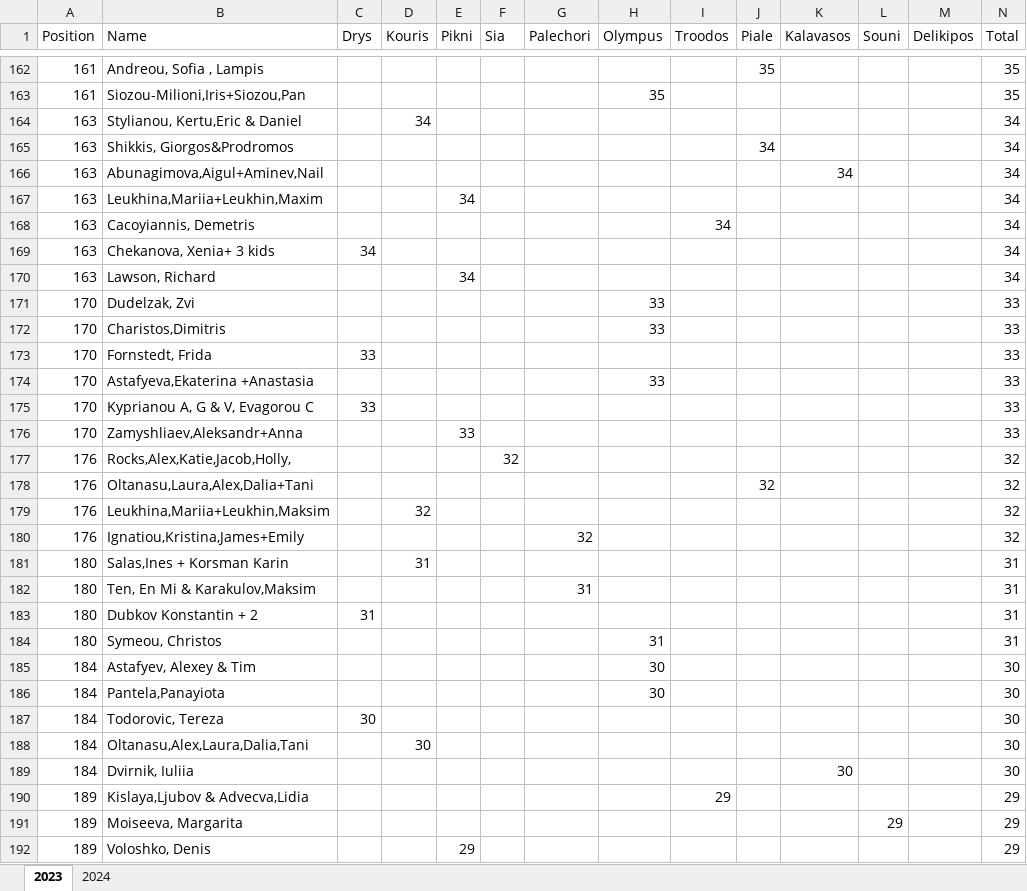
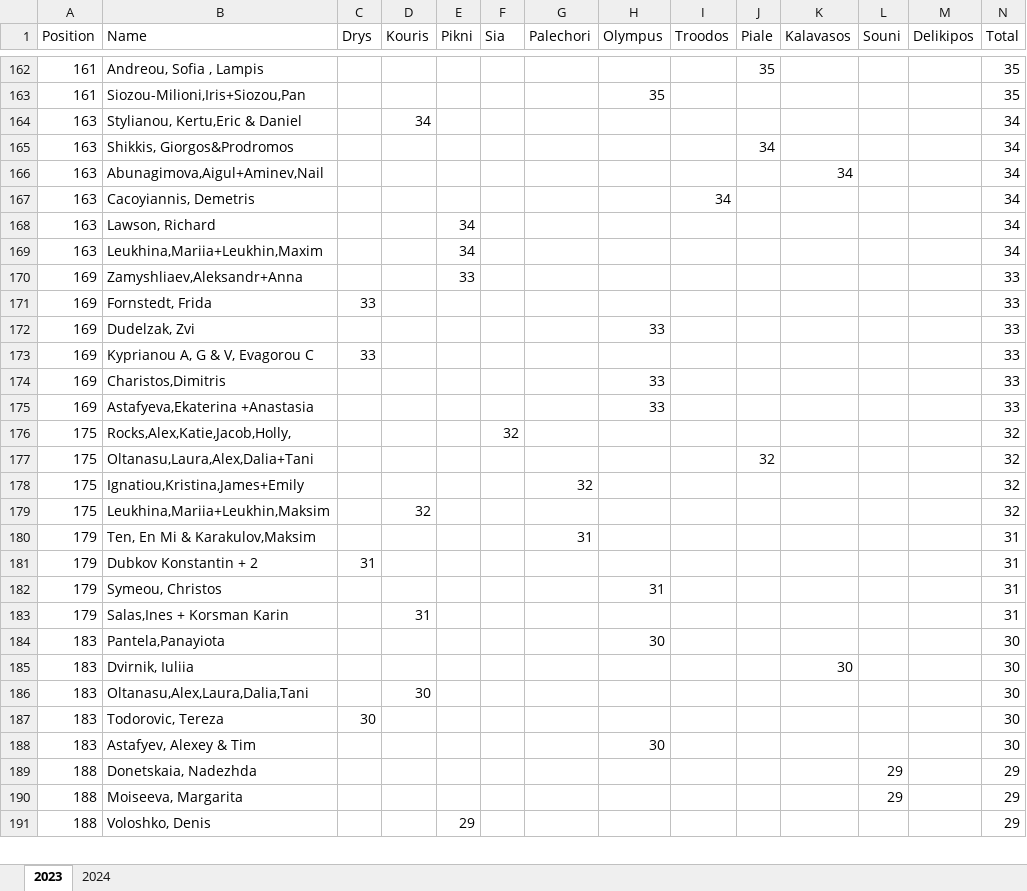
Before and after one commit to SergeiRogov/orient-lambda, an Excel workbook: finish_scores.xlsx, sheet 2023, drawn as a sheet; only a part is shown, gaps mark what is left out; values as stored, in another font and other column widths than the file's, no cell formats; removed rows and columns are numbered as before the commit, all else as after; the diff covers the shown part only; the diff names each change by its address in the sheet, - before the commit and + after, or states it on an @@ line.

```diff
--- a/finish_scores.xlsx (sheet 2023)
+++ b/finish_scores.xlsx (sheet 2023)
@@ row 168 moved to row 167: 163 @@
@@ row 170 moved to row 168: 163 @@
-row 169: 163 | Chekanova, Xenia+ 3 kids | 34 |  |  |  |  |  |  |  |  |  |  | 34
+row 170: 169 | Zamyshliaev,Aleksandr+Anna |  |  | 33 |  |  |  |  |  |  |  |  | 33
+row 171: 169 | Fornstedt, Frida | 33 |  |  |  |  |  |  |  |  |  |  | 33
-A172 (Position): 170
+A172 (Position): 169
+row 173: 169 | Kyprianou A, G & V, Evagorou C | 33 |  |  |  |  |  |  |  |  |  |  | 33
-A174 (Position): 170
+A174 (Position): 169
-row 173: 170 | Fornstedt, Frida | 33 |  |  |  |  |  |  |  |  |  |  | 33
-A175 (Position): 170
+A175 (Position): 169
-row 175: 170 | Kyprianou A, G & V, Evagorou C | 33 |  |  |  |  |  |  |  |  |  |  | 33
-row 176: 170 | Zamyshliaev,Aleksandr+Anna |  |  | 33 |  |  |  |  |  |  |  |  | 33
-A176:A177 (Position): 176
+A176:A177 (Position): 175
-row 179: 176 | Leukhina,Mariia+Leukhin,Maksim |  | 32 |  |  |  |  |  |  |  |  |  | 32
-A178 (Position): 176
+A178 (Position): 175
-row 181: 180 | Salas,Ines + Korsman Karin |  | 31 |  |  |  |  |  |  |  |  |  | 31
+row 179: 175 | Leukhina,Mariia+Leukhin,Maksim |  | 32 |  |  |  |  |  |  |  |  |  | 32
-A180:A182 (Position): 180
+A180:A182 (Position): 179
-row 185: 184 | Astafyev, Alexey & Tim |  |  |  |  |  | 30 |  |  |  |  |  | 30
+row 183: 179 | Salas,Ines + Korsman Karin |  | 31 |  |  |  |  |  |  |  |  |  | 31
-A184 (Position): 184
+A184 (Position): 183
-row 187: 184 | Todorovic, Tereza | 30 |  |  |  |  |  |  |  |  |  |  | 30
-row 188: 184 | Oltanasu,Alex,Laura,Dalia,Tani |  | 30 |  |  |  |  |  |  |  |  |  | 30
-A185 (Position): 184
+A185 (Position): 183
-row 190: 189 | Kislaya,Ljubov & Advecva,Lidia |  |  |  |  |  |  | 29 |  |  |  |  | 29
+row 186: 183 | Oltanasu,Alex,Laura,Dalia,Tani |  | 30 |  |  |  |  |  |  |  |  |  | 30
+row 187: 183 | Todorovic, Tereza | 30 |  |  |  |  |  |  |  |  |  |  | 30
+row 188: 183 | Astafyev, Alexey & Tim |  |  |  |  |  | 30 |  |  |  |  |  | 30
+row 189: 188 | Donetskaia, Nadezhda |  |  |  |  |  |  |  |  |  | 29 |  | 29
-A190:A191 (Position): 189
+A190:A191 (Position): 188
```
Also changed, not shown: 14 added rows, 14 removed rows, 36 moved rows and 39 edited cells elsewhere in this sheet, sheet 2024, cell formats, 1 other file.
